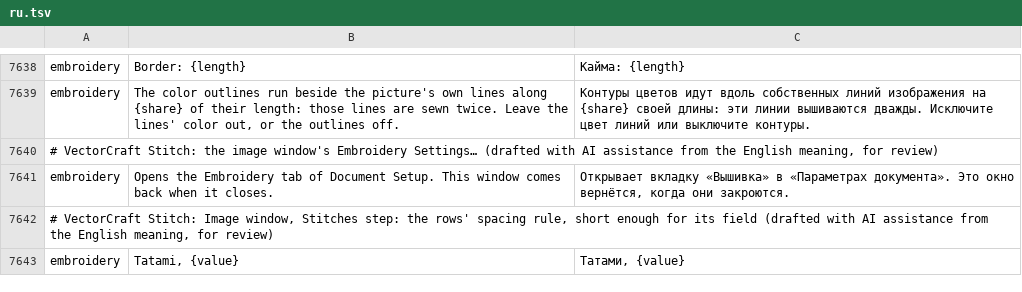
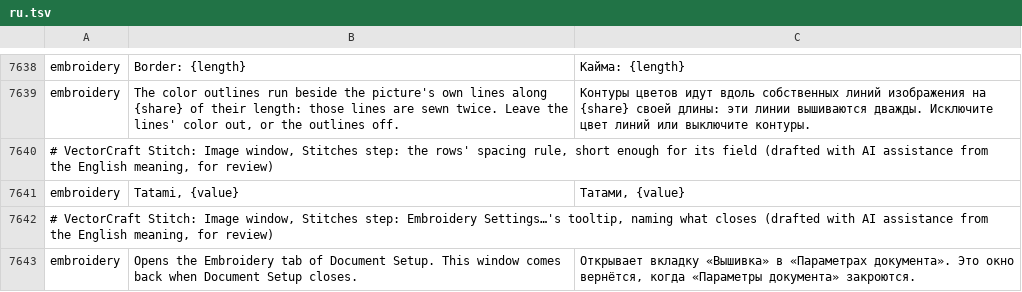
Before and after one commit to przbat-public/vectorcraft-stitch, a TSV file: crates/ui-egui/src/i18n/ru.tsv, drawn as a sheet; only a part is shown, gaps mark what is left out.

```diff
--- a/crates/ui-egui/src/i18n/ru.tsv
+++ b/crates/ui-egui/src/i18n/ru.tsv
@@ -7639,5 +7639,5 @@ embroidery	Border: {length}	Кайма: {length}
 embroidery	The color outlines run beside the picture's own lines along {share} of their length: those lines are sewn twice. Leave the lines' color out, or the outlines off.	Контуры цветов идут вдоль собственных линий изображения на {share} своей длины: эти линии вышиваются дважды. Исключите цвет линий или выключите контуры.
-# VectorCraft Stitch: the image window's Embroidery Settings… (drafted with AI assistance from the English meaning, for review)
-embroidery	Opens the Embroidery tab of Document Setup. This window comes back when it closes.	Открывает вкладку «Вышивка» в «Параметрах документа». Это окно вернётся, когда они закроются.
 # VectorCraft Stitch: Image window, Stitches step: the rows' spacing rule, short enough for its field (drafted with AI assistance from the English meaning, for review)
 embroidery	Tatami, {value}	Татами, {value}
+# VectorCraft Stitch: Image window, Stitches step: Embroidery Settings…'s tooltip, naming what closes (drafted with AI assistance from the English meaning, for review)
+embroidery	Opens the Embroidery tab of Document Setup. This window comes back when Document Setup closes.	Открывает вкладку «Вышивка» в «Параметрах документа». Это окно вернётся, когда «Параметры документа» закроются.
```
Also changed, not shown: crates/ui-egui/src/i18n/bg.tsv, crates/ui-egui/src/i18n/el.tsv, 34 other files.
